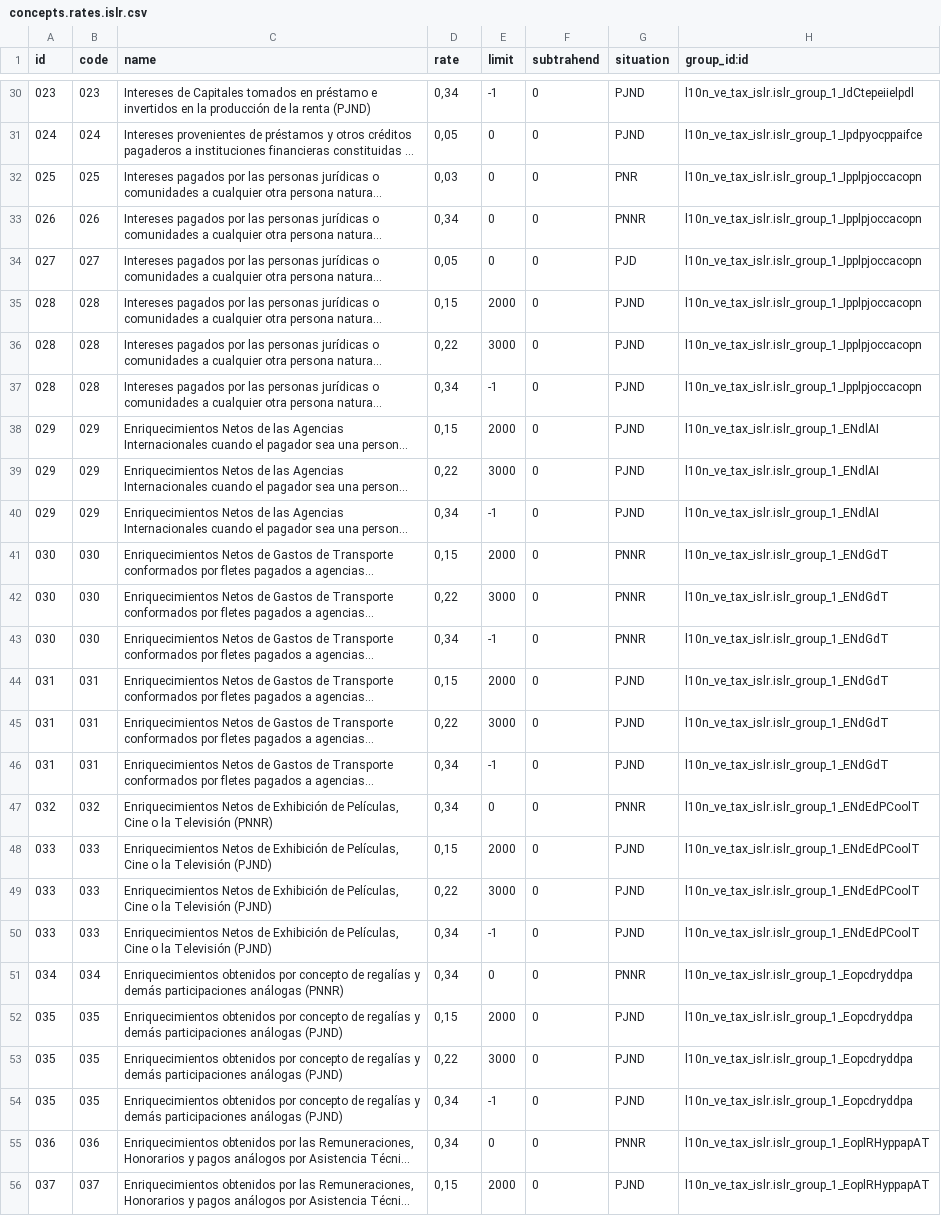
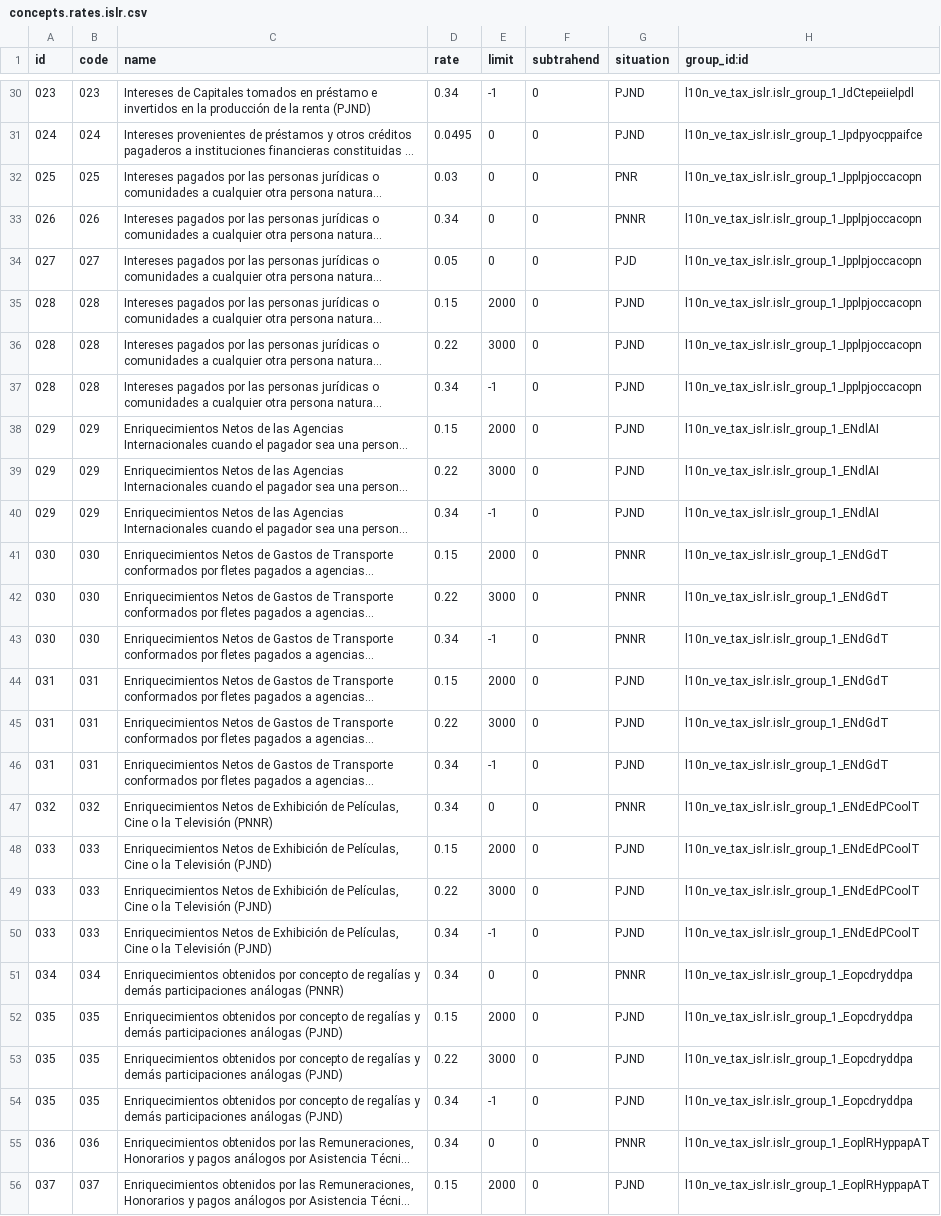
Before and after one commit to odoo-venezuela/odoo-venezuela, a CSV file: l10n_ve_tax_islr/data/concepts.rates.islr.csv, drawn as a sheet; only a part is shown, gaps mark what is left out; long unchanged cells end in …; the diff covers the shown part only; the diff names each change by its address in the sheet, - before the commit and + after, or states it on an @@ line.

Commit message:
[ADD] Data related to concepts.rates.islr

```diff
--- a/l10n_ve_tax_islr/data/concepts.rates.islr.csv
+++ b/l10n_ve_tax_islr/data/concepts.rates.islr.csv
-D30 (rate): 0,34
+D30 (rate): 0.34
-D31 (rate): 0,05
+D31 (rate): 0.0495
-D32 (rate): 0,03
+D32 (rate): 0.03
-D33 (rate): 0,34
+D33 (rate): 0.34
-D34 (rate): 0,05
+D34 (rate): 0.05
-D35 (rate): 0,15
+D35 (rate): 0.15
-D36 (rate): 0,22
+D36 (rate): 0.22
-D37 (rate): 0,34
+D37 (rate): 0.34
-D38 (rate): 0,15
+D38 (rate): 0.15
-D39 (rate): 0,22
+D39 (rate): 0.22
-D40 (rate): 0,34
+D40 (rate): 0.34
-D41 (rate): 0,15
+D41 (rate): 0.15
-D42 (rate): 0,22
+D42 (rate): 0.22
-D43 (rate): 0,34
+D43 (rate): 0.34
-D44 (rate): 0,15
+D44 (rate): 0.15
-D45 (rate): 0,22
+D45 (rate): 0.22
-D46:D47 (rate): 0,34
+D46:D47 (rate): 0.34
-D48 (rate): 0,15
+D48 (rate): 0.15
-D49 (rate): 0,22
+D49 (rate): 0.22
-D50:D51 (rate): 0,34
+D50:D51 (rate): 0.34
-D52 (rate): 0,15
+D52 (rate): 0.15
-D53 (rate): 0,22
+D53 (rate): 0.22
-D54:D55 (rate): 0,34
+D54:D55 (rate): 0.34
-D56 (rate): 0,15
+D56 (rate): 0.15
```
Also changed, not shown: 86 edited cells elsewhere in this file.
